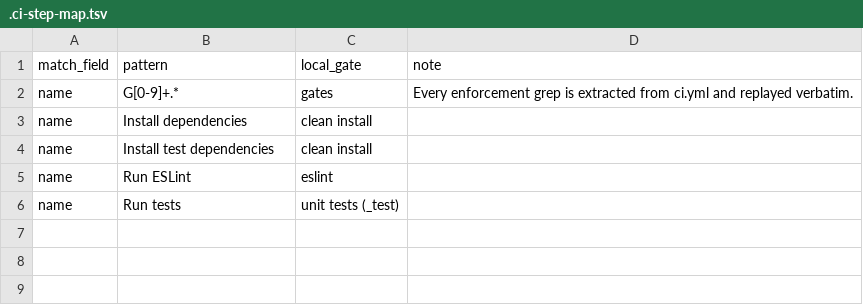
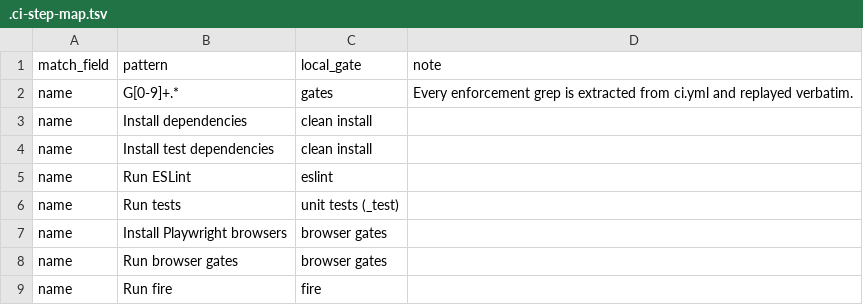
Before and after one commit to superloomdev/rnw-components-v2, a TSV file: .ci-step-map.tsv, drawn as a sheet; the diff names each change by its address in the sheet, - before the commit and + after, or states it on an @@ line.

Commit message:
feat(gates): purity, a11y identity, enum render, docs, browser tier, fire runner and the check/batch/verify speeds

```diff
--- a/.ci-step-map.tsv
+++ b/.ci-step-map.tsv
+row 7: name | Install Playwright browsers | browser gates
+row 8: name | Run browser gates | browser gates
+row 9: name | Run fire | fire
```
Also changed, not shown: 35 other files.
